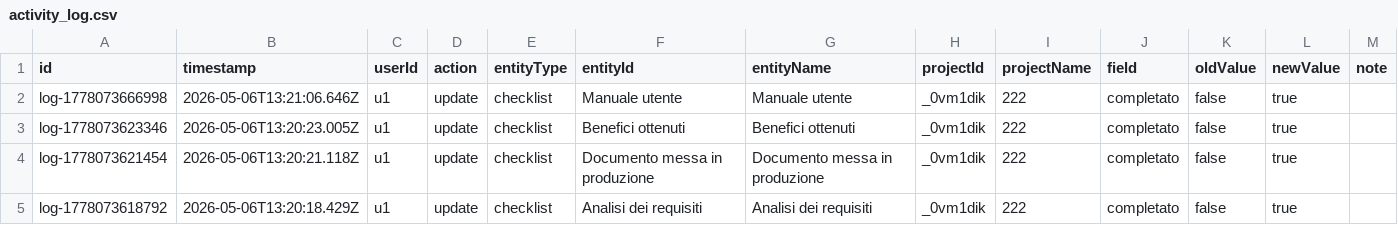
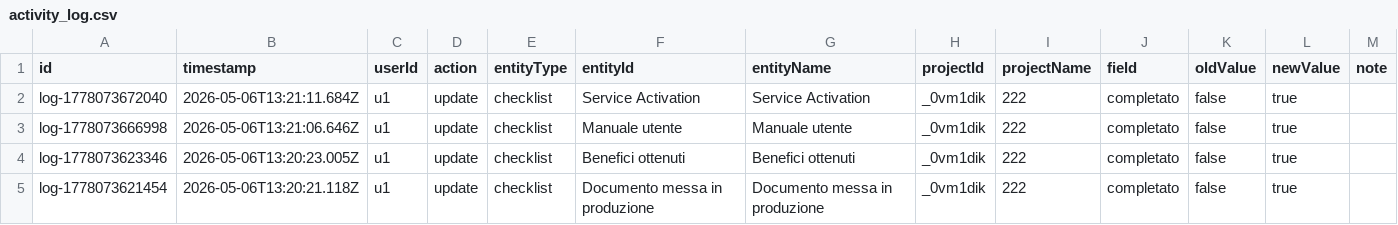
Before and after one commit to lodomenicobufi/luo-portfolio-access, a CSV file: data/activity_log.csv, drawn as a sheet; only a part is shown; the shorter side is filled out with more unchanged rows; the diff names each change by its address in the sheet, - before the commit and + after, or states it on an @@ line.

Commit message:
Activity log

```diff
--- a/data/activity_log.csv
+++ b/data/activity_log.csv
+row 2: log-1778073672040 | 2026-05-06T13:21:11.684Z | u1 | update | checklist | Service Activation | Service Activation | _0vm1dik | 222 | completato | false | true
```
